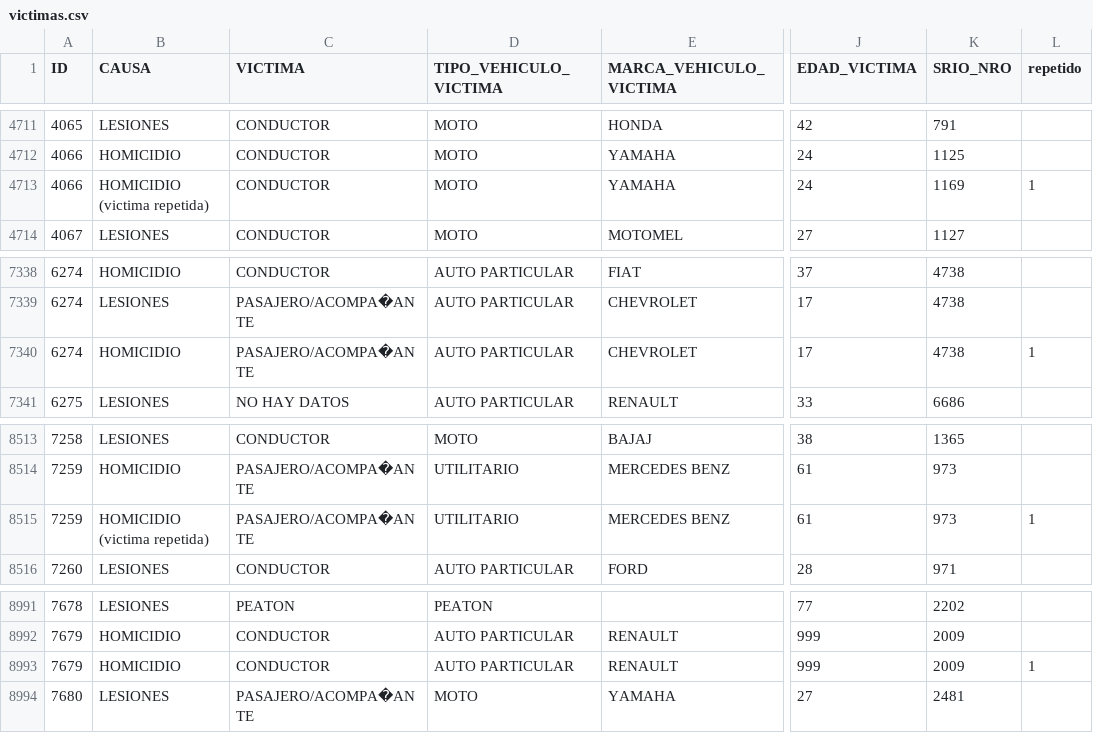
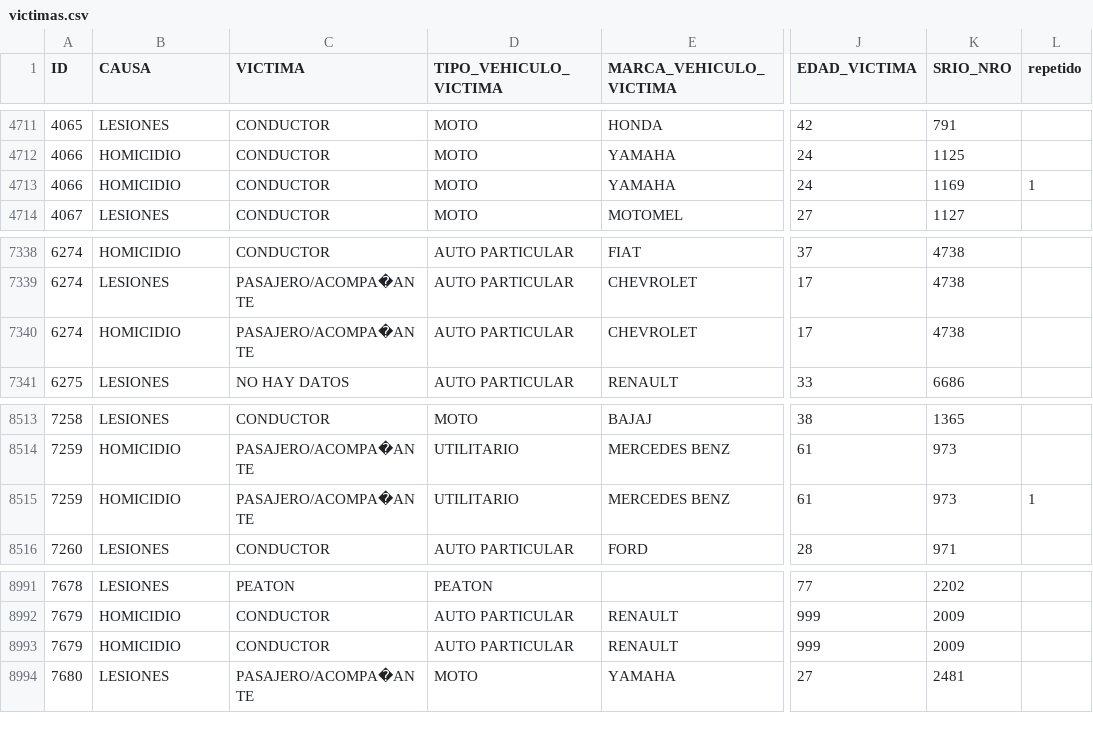
Before and after one commit to IvanBodnar/da_tablas, a CSV file: victimas.csv, drawn as a sheet; only a part is shown, gaps mark what is left out; the diff names each change by its address in the sheet, - before the commit and + after, or states it on an @@ line.

```diff
--- a/victimas.csv
+++ b/victimas.csv
-B4713 (CAUSA): HOMICIDIO (victima repetida)
+B4713 (CAUSA): HOMICIDIO
-L7340 (repetido): 1
+L7340 (repetido): (empty)
-B8515 (CAUSA): HOMICIDIO (victima repetida)
+B8515 (CAUSA): HOMICIDIO
-L8993 (repetido): 1
+L8993 (repetido): (empty)
```
Also changed, not shown: 4 other files.
